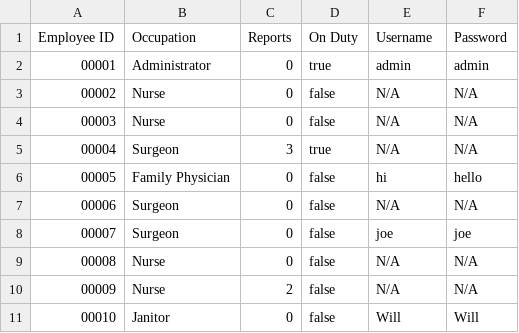
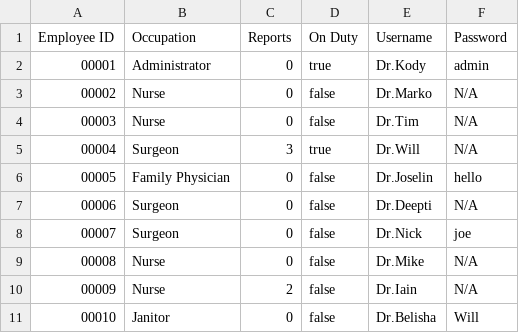
Before and after one commit to CS3733-D22-Team-U/CS3733-D22-Team-U-Final-Iteration, a CSV file: csvTables/TowerEmployees.csv, drawn as a sheet.

```diff
--- a/csvTables/TowerEmployees.csv
+++ b/csvTables/TowerEmployees.csv
@@ -1,11 +1,11 @@
 Employee ID,Occupation,Reports,On Duty,Username,Password
-00001,Administrator,0,true,admin,admin
-00002,Nurse,0,false,"N/A","N/A"
-00003,Nurse,0,false,"N/A","N/A"
-00004,Surgeon,3,true,"N/A","N/A"
-00005,Family Physician,0,false,hi,hello
-00006,Surgeon,0,false,"N/A","N/A"
-00007,Surgeon,0,false,joe,joe
-00008,Nurse,0,false,"N/A","N/A"
-00009,Nurse,2,false,"N/A","N/A"
-00010,Janitor,0,false,Will,Will
+00001,Administrator,0,true,Dr.Kody,admin
+00002,Nurse,0,false,Dr.Marko,N/A
+00003,Nurse,0,false,Dr.Tim,N/A
+00004,Surgeon,3,true,Dr.Will,N/A
+00005,Family Physician,0,false,Dr.Joselin,hello
+00006,Surgeon,0,false,Dr.Deepti,N/A
+00007,Surgeon,0,false,Dr.Nick,joe
+00008,Nurse,0,false,Dr.Mike,N/A
+00009,Nurse,2,false,Dr.Iain,N/A
+00010,Janitor,0,false,Dr.Belisha,Will
```
Also changed, not shown: csvTables/TowerEquipRequests.csv, csvTables/TowerGiftRequests.csv, 8 other files.
